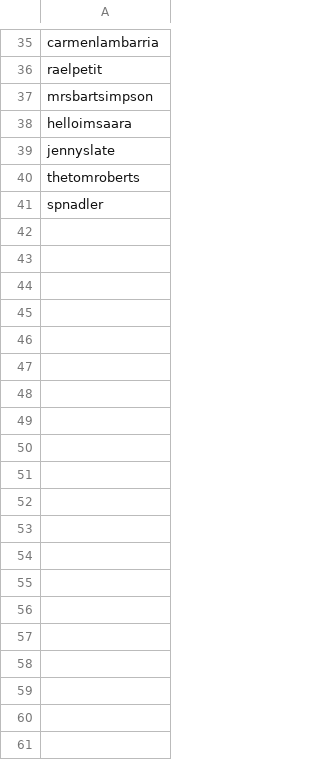
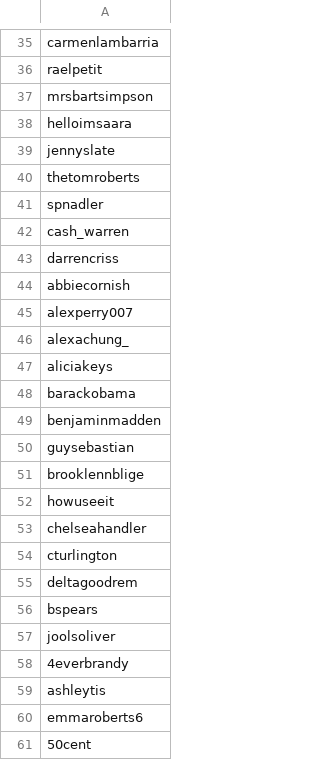
Before and after one commit to parkeristyping/HotSpot, a CSV file: celebrities.csv, drawn as a sheet; only a part is shown, gaps mark what is left out; the diff covers the shown part only.

```diff
--- a/celebrities.csv
+++ b/celebrities.csv
@@ -41 +41,21 @@ thetomroberts
 spnadler
+cash_warren
+darrencriss
+abbiecornish
+alexperry007
+alexachung_
+aliciakeys
+barackobama
+benjaminmadden
+guysebastian
+brooklennblige
+howuseeit
+chelseahandler
+cturlington
+deltagoodrem
+bspears
+joolsoliver
+4everbrandy
+ashleytis
+emmaroberts6
+50cent
```
Also changed, not shown: 74 added rows elsewhere in this file, 11 other files.
